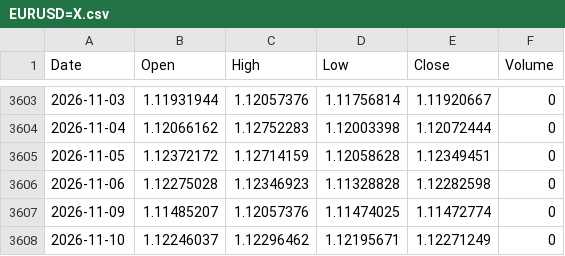
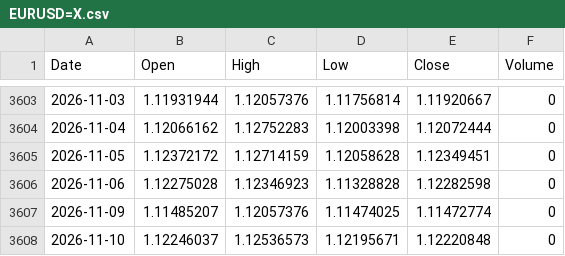
Before and after one commit to PJZoio/Dashboard-de-an-lise-t-cnica-e-gest-o-de-carteira, a CSV file: data/EURUSD=X.csv, drawn as a sheet; only a part is shown, gaps mark what is left out.

```diff
--- a/data/EURUSD=X.csv
+++ b/data/EURUSD=X.csv
@@ -3607,2 +3607,2 @@ Date,Open,High,Low,Close,Volume
 2026-11-09,1.11485207,1.12057376,1.11474025,1.11472774,0
-2026-11-10,1.12246037,1.12296462,1.12195671,1.12271249,0
+2026-11-10,1.12246037,1.12536573,1.12195671,1.12220848,0
```
Also changed, not shown: data/ACWI.csv, data/AGG.csv, 37 other files.
